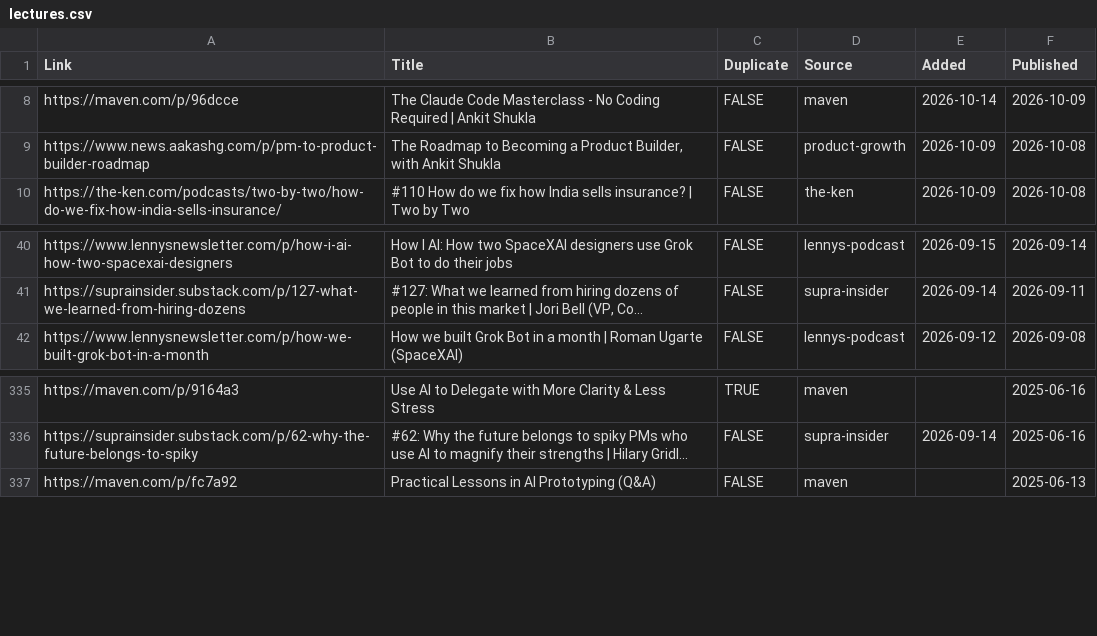
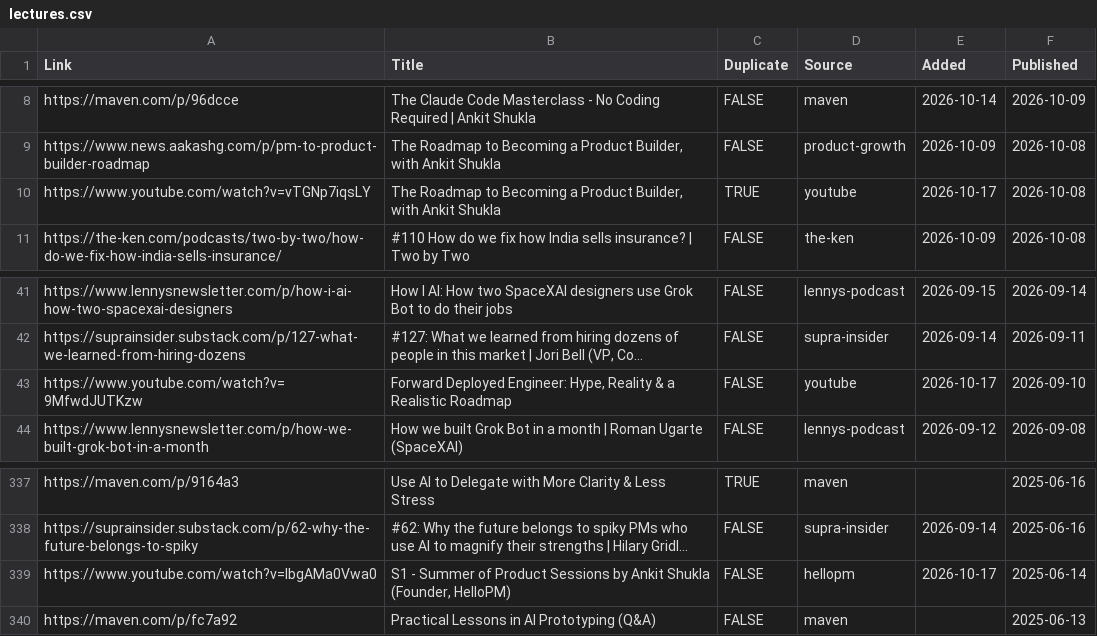
Before and after one commit to Nerupudinho/lecture-player, a CSV file: playlist/lectures.csv, drawn as a sheet; only a part is shown, gaps mark what is left out; long unchanged cells end in …; the diff names each change by its address in the sheet, - before the commit and + after, or states it on an @@ line.

```diff
--- a/playlist/lectures.csv
+++ b/playlist/lectures.csv
+row 10: https://www.youtube.com/watch?v=vTGNp7iqsLY | The Roadmap to Becoming a Product Builder, with Ankit Shukla | TRUE | youtube | 2026-10-17 | 2026-10-08
+row 43: https://www.youtube.com/watch?v=9MfwdJUTKzw | Forward Deployed Engineer: Hype, Reality & a Realistic Roadmap | FALSE | youtube | 2026-10-17 | 2026-09-10
+row 339: https://www.youtube.com/watch?v=lbgAMa0Vwa0 | S1 - Summer of Product Sessions by Ankit Shukla (Founder, HelloPM) | FALSE | hellopm | 2026-10-17 | 2025-06-14
```
